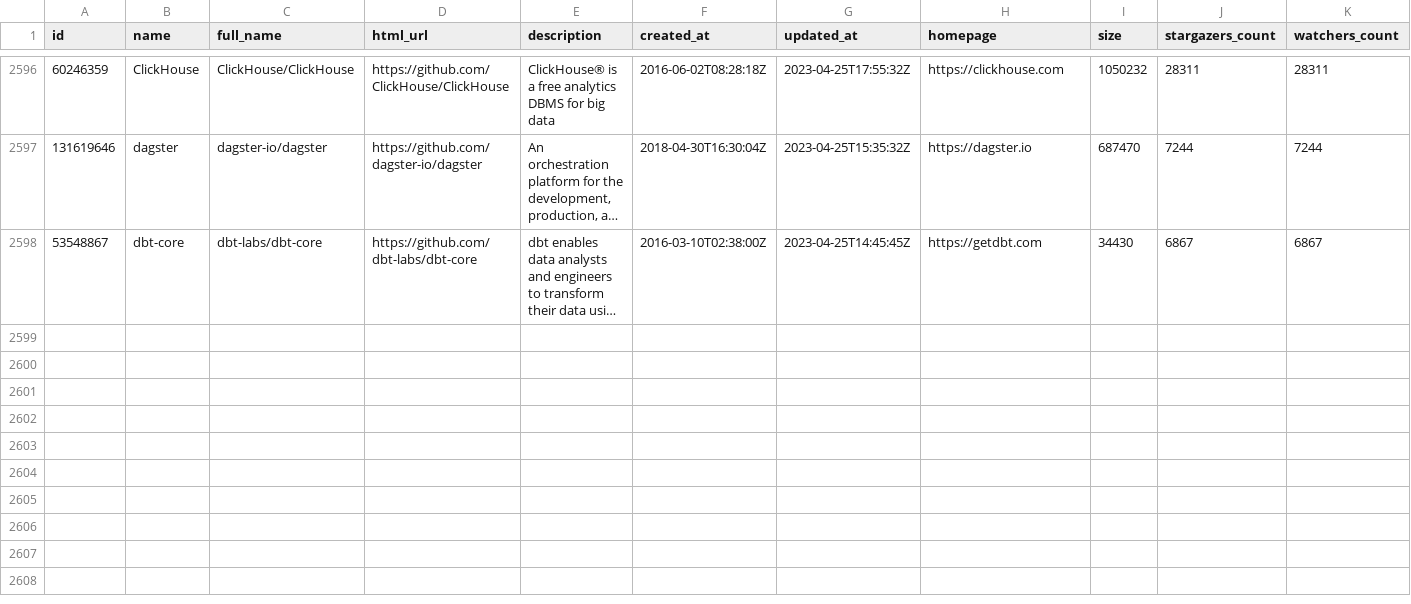
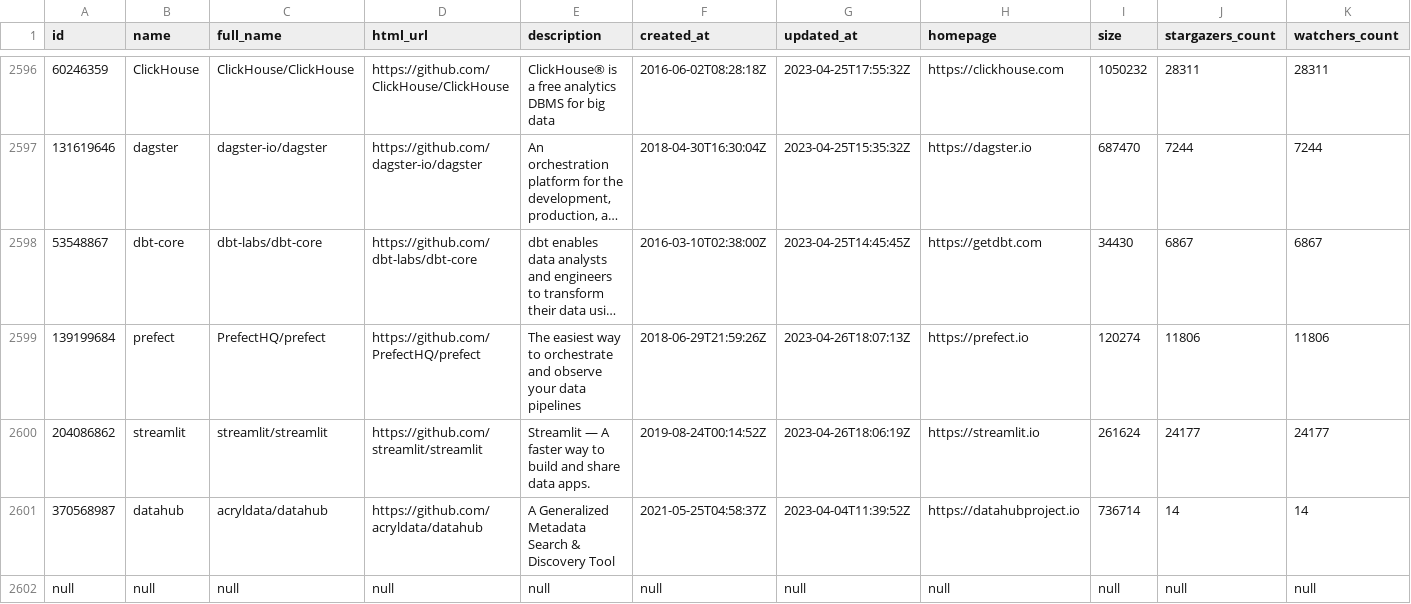
Before and after one commit to soobrosa/slurp, a CSV file: outputs/paparazzi.csv, drawn as a sheet; only a part is shown, gaps mark what is left out; long unchanged cells end in …; rows hold the shown columns only; the diff covers the shown part only; the diff names each change by its address in the sheet, - before the commit and + after, or states it on an @@ line.

```diff
--- a/outputs/paparazzi.csv
+++ b/outputs/paparazzi.csv
+row 2599: 139199684 | prefect | PrefectHQ/prefect | https://github.com/PrefectHQ/prefect | The easiest way to orchestrate and observe your data pipelines | 2018-06-29T21:59:26Z | 2023-04-26T18:07:13Z | https://prefect.io | 120274 | 11806 | 11806
+row 2600: 204086862 | streamlit | streamlit/streamlit | https://github.com/streamlit/streamlit | Streamlit — A faster way to build and share data apps. | 2019-08-24T00:14:52Z | 2023-04-26T18:06:19Z | https://streamlit.io | 261624 | 24177 | 24177
+row 2601: 370568987 | datahub | acryldata/datahub | https://github.com/acryldata/datahub | A Generalized Metadata Search & Discovery Tool | 2021-05-25T04:58:37Z | 2023-04-04T11:39:52Z | https://datahubproject.io | 736714 | 14 | 14
+row 2602: null | null | null | null | null | null | null | null | null | null | null
```
Also changed, not shown: 3 added rows elsewhere in this file, temp/ClickHouse.csv, temp/dagster.csv, 12 other files.
